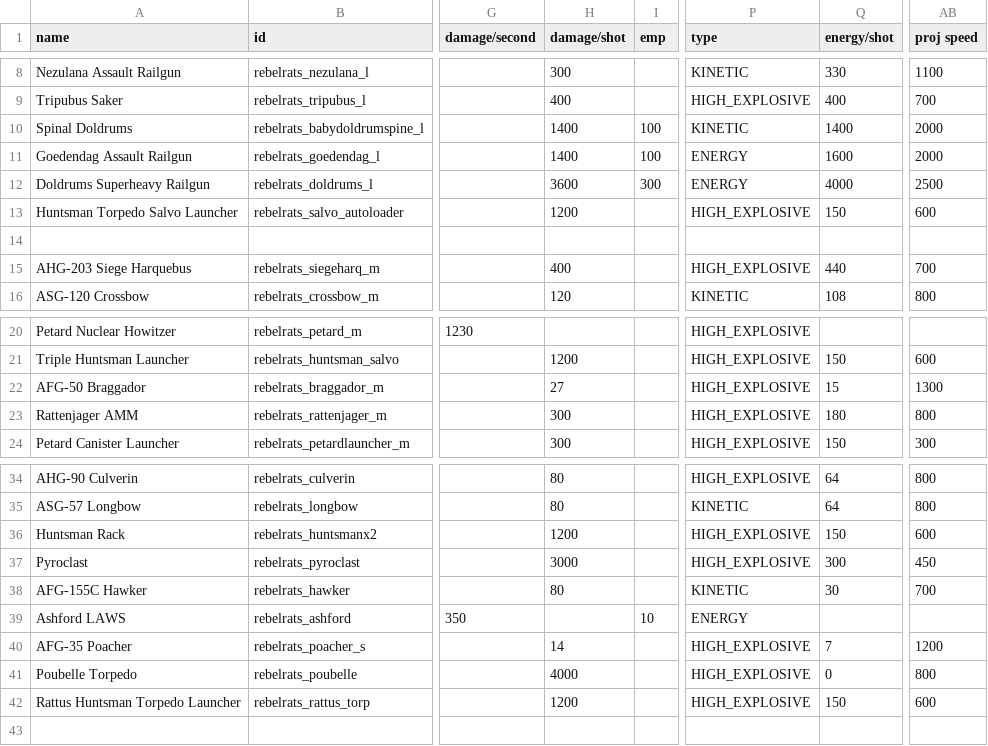
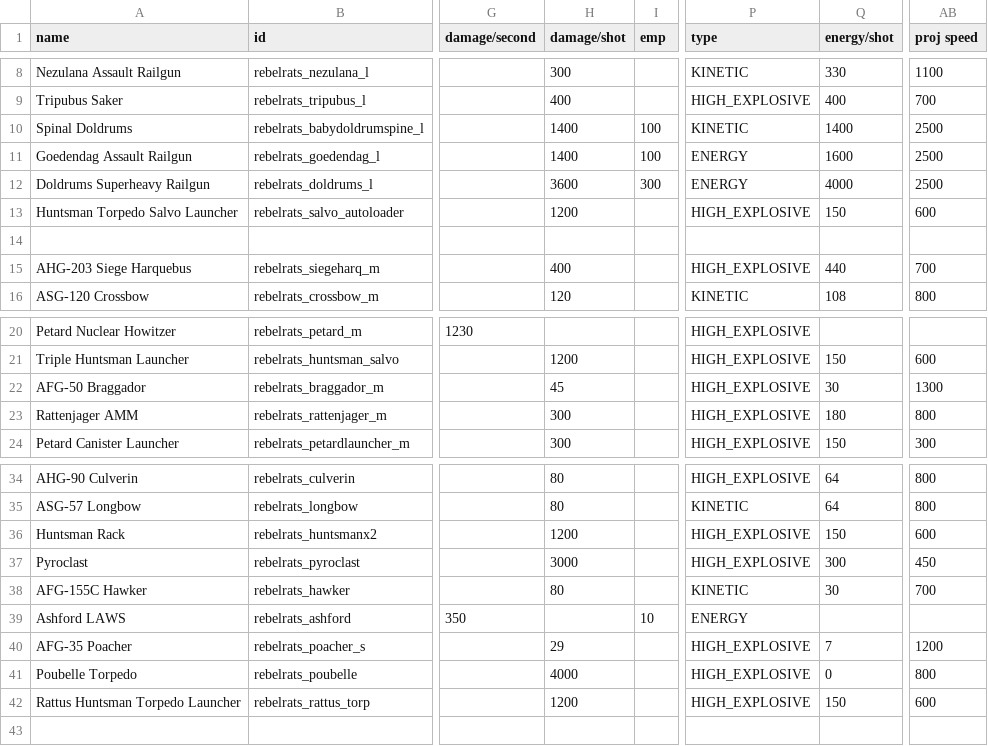
Before and after one commit to masterraven19/Rebel-Rats, a CSV file: data/weapons/weapon_data.csv, drawn as a sheet; only a part is shown, gaps mark what is left out; the diff names each change by its address in the sheet, - before the commit and + after, or states it on an @@ line.

```diff
--- a/data/weapons/weapon_data.csv
+++ b/data/weapons/weapon_data.csv
-AB10:AB11 (proj speed): 2000
+AB10:AB11 (proj speed): 2500
-H22 (damage/shot): 27
+H22 (damage/shot): 45
-Q22 (energy/shot): 15
+Q22 (energy/shot): 30
-H40 (damage/shot): 14
+H40 (damage/shot): 29
```
Also changed, not shown: data/hulls/ship_data.csv, data/strings/descriptions.csv, 2 other files.
